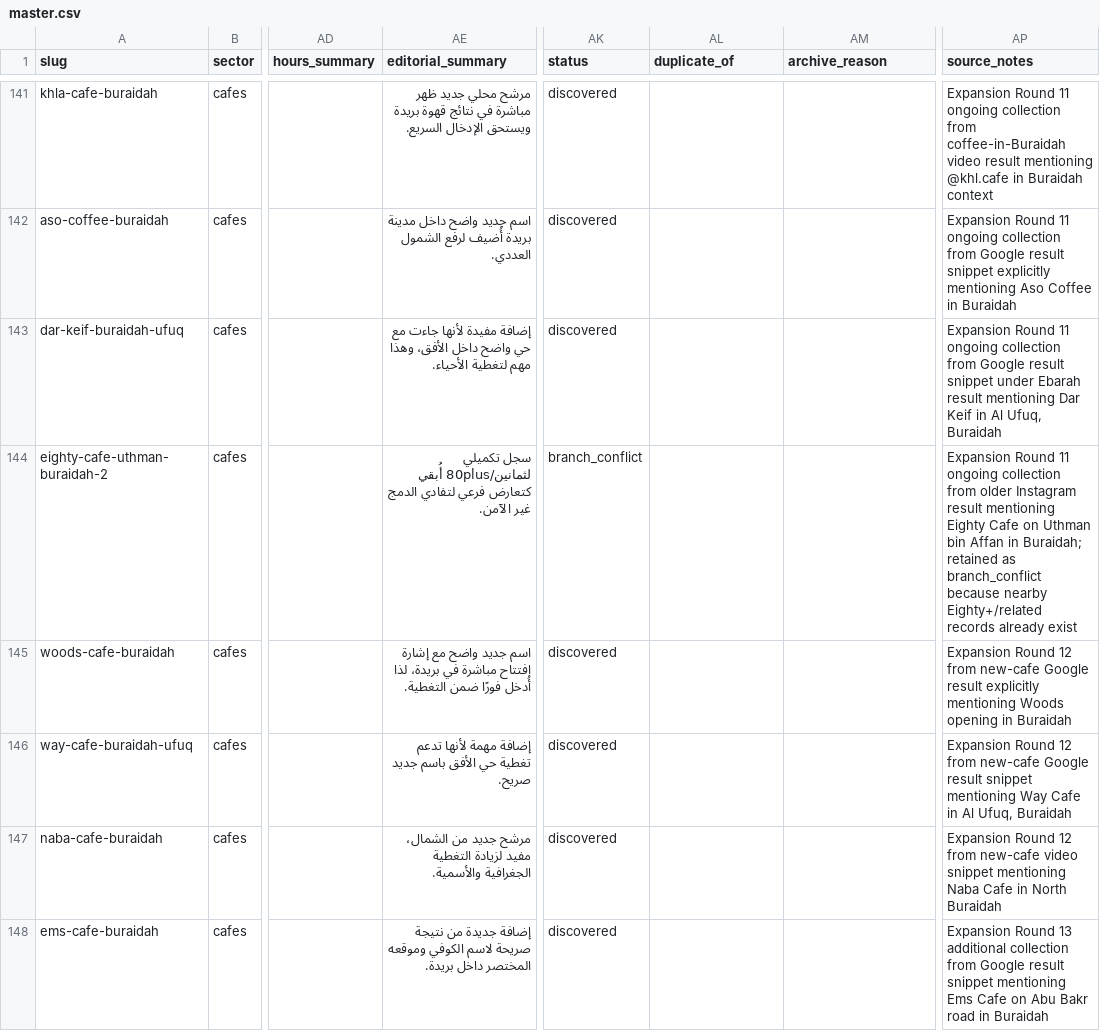
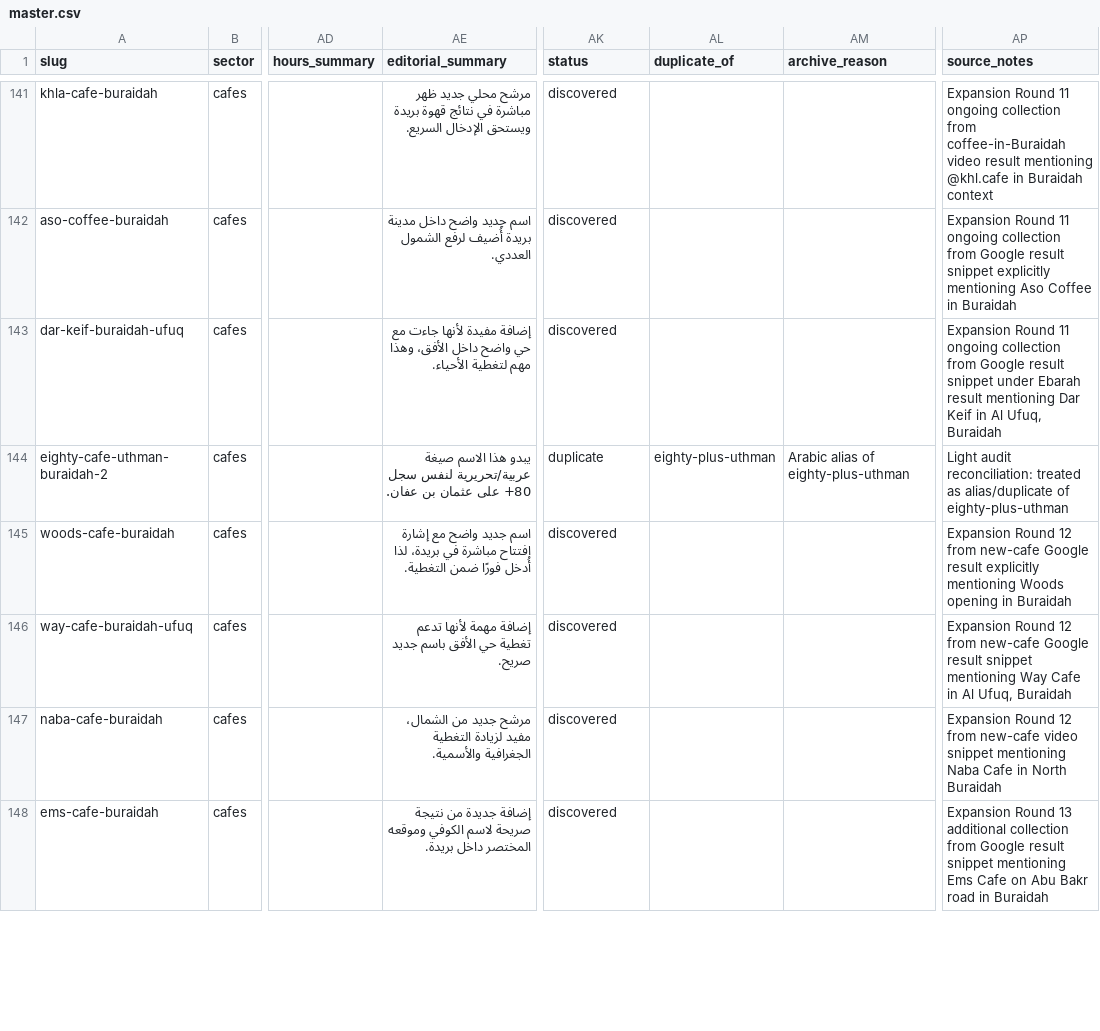
Before and after one commit to badroneai/daleely-buraidah-wiki, a CSV file: projects/daleely-buraidah/data/master.csv, drawn as a sheet; only a part is shown, gaps mark what is left out; the diff covers the shown part only; the diff names each change by its address in the sheet, - before the commit and + after, or states it on an @@ line.

Commit message:
daleely-buraidah: light coverage audit pass 1

```diff
--- a/projects/daleely-buraidah/data/master.csv
+++ b/projects/daleely-buraidah/data/master.csv
-AE144 (editorial_summary): سجل تكميلي لثمانين/80plus أُبقي كتعارض فرعي لتفادي الدمج غير الآمن.
+AE144 (editorial_summary): يبدو هذا الاسم صيغة عربية/تحريرية لنفس سجل 80+ على عثمان بن عفان.
-AK144 (status): branch_conflict
+AK144 (status): duplicate
-AL144 (duplicate_of): (empty)
+AL144 (duplicate_of): eighty-plus-uthman
-AM144 (archive_reason): (empty)
+AM144 (archive_reason): Arabic alias of eighty-plus-uthman
-AP144 (source_notes): Expansion Round 11 ongoing collection from older Instagram result mentioning Eighty Cafe on Uthman bin Affan in Buraidah; retained as branch_conflict because nearby Eighty+/related records already exist
+AP144 (source_notes): Light audit reconciliation: treated as alias/duplicate of eighty-plus-uthman
```
Also changed, not shown: 27 edited cells elsewhere in this file, 1 other file.
